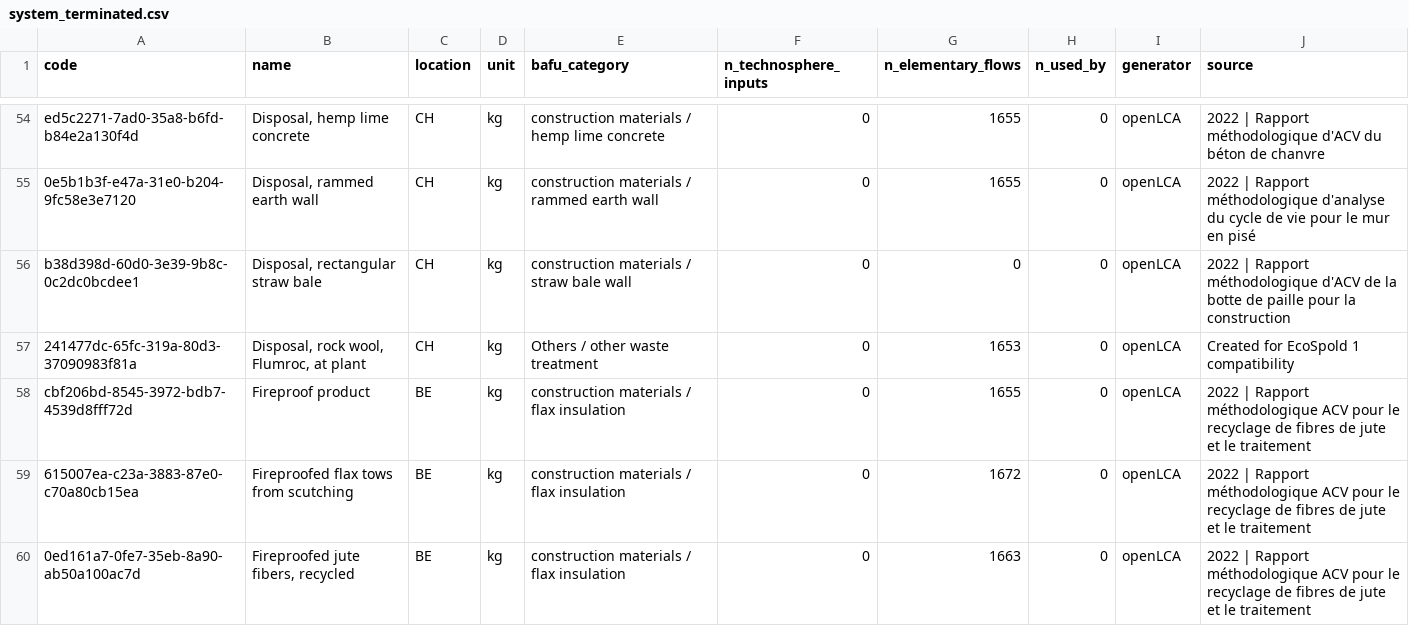
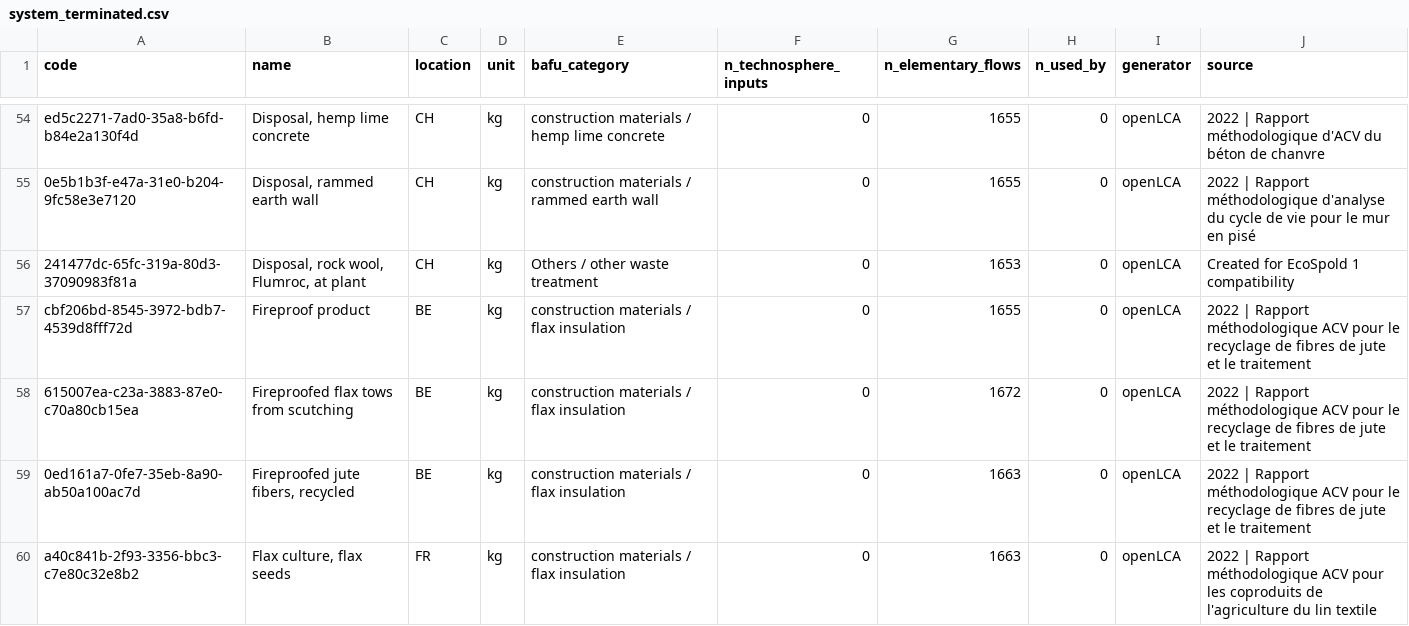
Before and after one commit to LouisFreboeuf/brightcon-hacktlon_reverse-engineering-bafu, a CSV file: results/system_terminated.csv, drawn as a sheet; only a part is shown, gaps mark what is left out; the shorter side is filled out with more unchanged rows.

```diff
--- a/results/system_terminated.csv
+++ b/results/system_terminated.csv
@@ -55,3 +55,2 @@ ed5c2271-7ad0-35a8-b6fd-b84e2a130f4d,"Disposal, hemp lime concrete",CH,kg,constr
 0e5b1b3f-e47a-31e0-b204-9fc58e3e7120,"Disposal, rammed earth wall",CH,kg,construction materials / rammed earth wall,0,1655,0,openLCA,2022 | Rapport méthodologique d'analyse du cycle de vie pour le mur en pisé
-b38d398d-60d0-3e39-9b8c-0c2dc0bcdee1,"Disposal, rectangular straw bale",CH,kg,construction materials / straw bale wall,0,0,0,openLCA,2022 | Rapport méthodologique d'ACV de la botte de paille pour la construction
 241477dc-65fc-319a-80d3-37090983f81a,"Disposal, rock wool, Flumroc, at plant",CH,kg,Others / other waste treatment,0,1653,0,openLCA,Created for EcoSpold 1 compatibility
```
Also changed, not shown: 2 other files.
